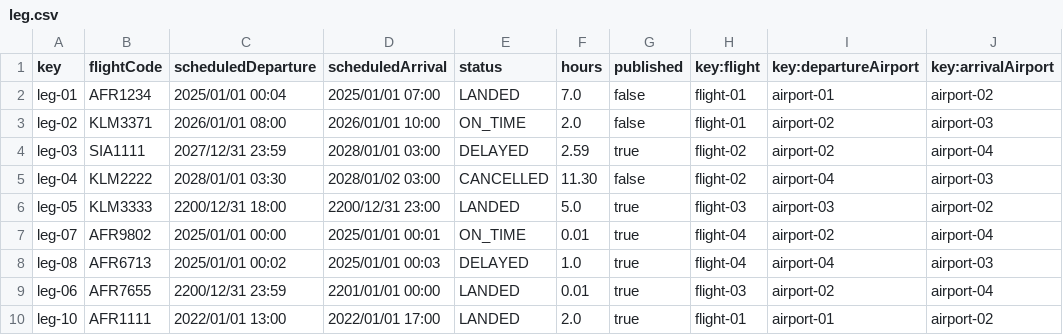
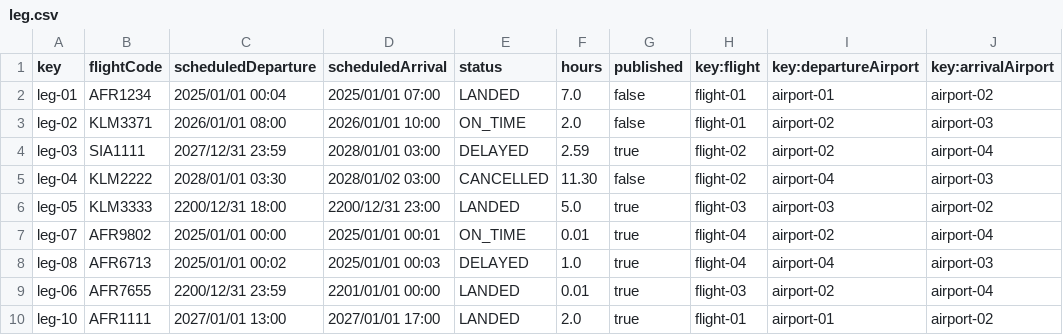
Before and after one commit to Manuelgithuv/Acme-ANS-C2, a CSV file: src/main/resources/WEB-INF/data/sample-01/leg.csv, drawn as a sheet; only a part is shown; the diff names each change by its address in the sheet, - before the commit and + after, or states it on an @@ line.

```diff
--- a/src/main/resources/WEB-INF/data/sample-01/leg.csv
+++ b/src/main/resources/WEB-INF/data/sample-01/leg.csv
-C10 (scheduledDeparture): 2022/01/01 13:00
+C10 (scheduledDeparture): 2027/01/01 13:00
-D10 (scheduledArrival): 2022/01/01 17:00
+D10 (scheduledArrival): 2027/01/01 17:00
```
Also changed, not shown: src/main/resources/WEB-INF/data/sample-01/flight-assignment.csv, src/main/resources/WEB-INF/data/sample-01/service.csv, 36 other files.
